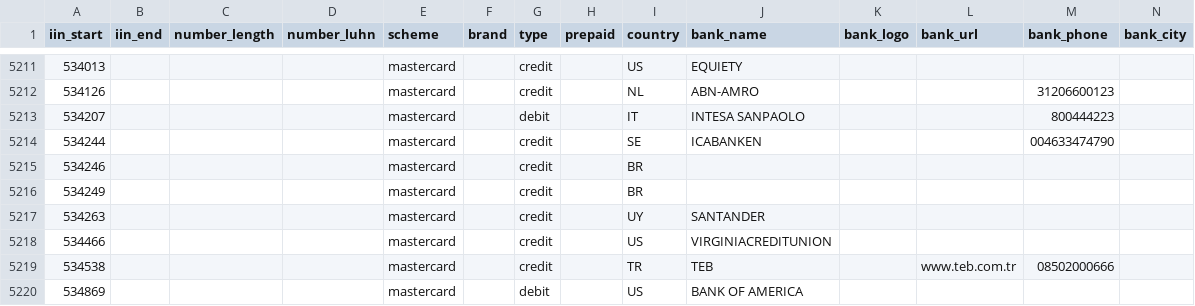
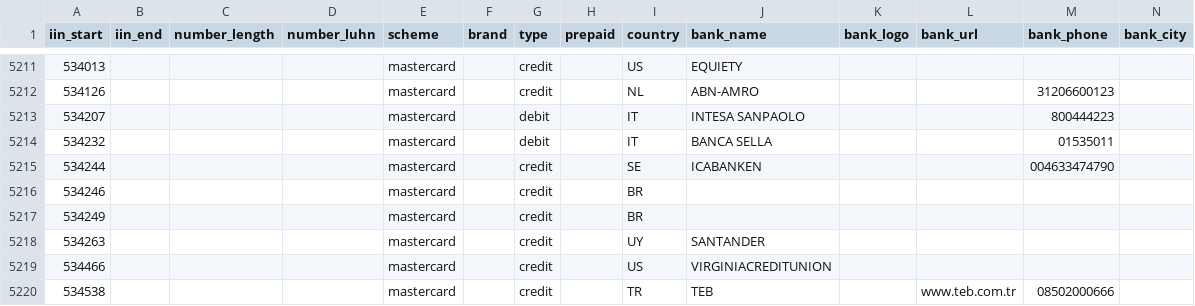
Before and after one commit to binlist/data, a CSV file: ranges.csv, drawn as a sheet; only a part is shown, gaps mark what is left out; the shorter side is filled out with more unchanged rows; the diff names each change by its address in the sheet, - before the commit and + after, or states it on an @@ line.

Commit message:
534232 Banca sella range
Added debit card range.

```diff
--- a/ranges.csv
+++ b/ranges.csv
+row 5214: 534232 |  |  |  | mastercard |  | debit |  | IT | BANCA SELLA |  |  | 01535011
```
